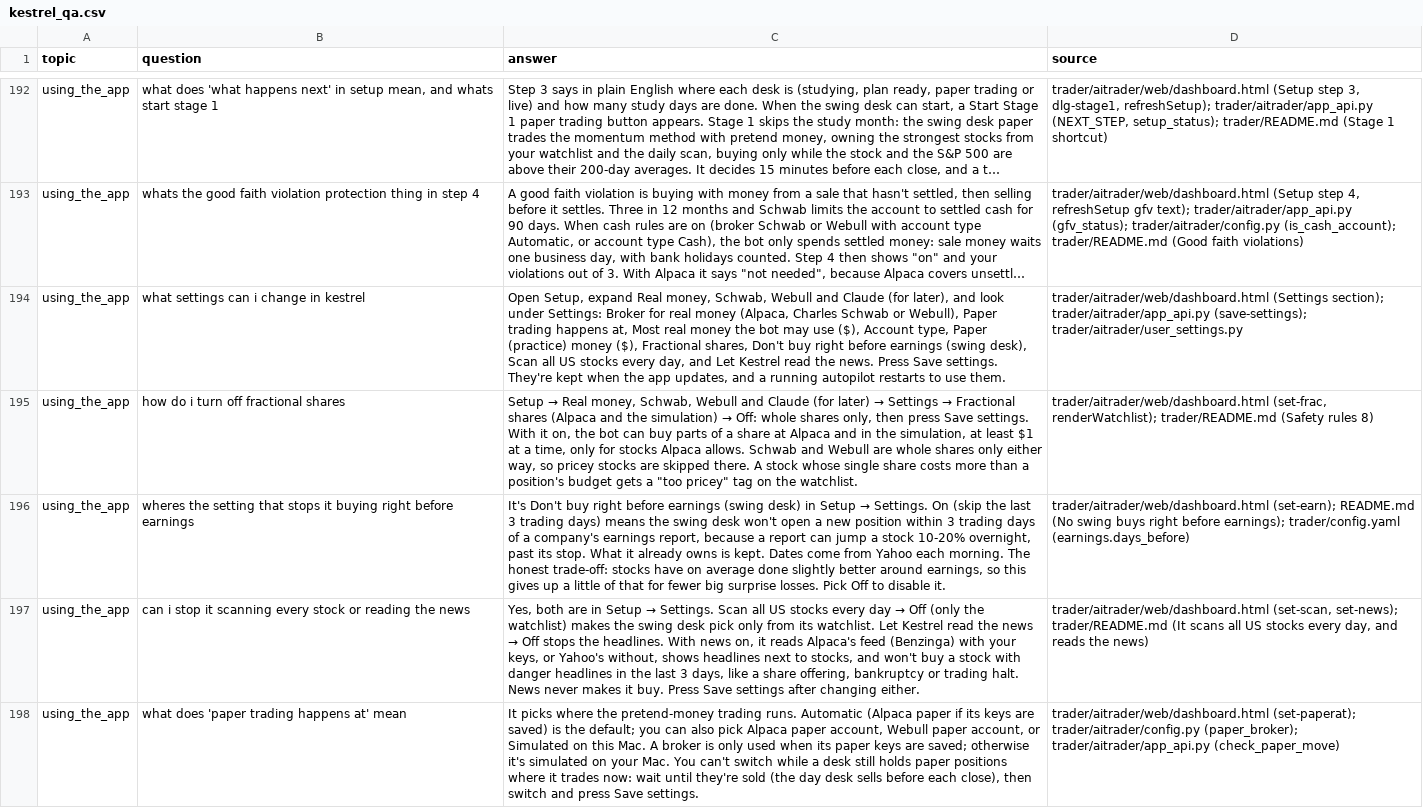
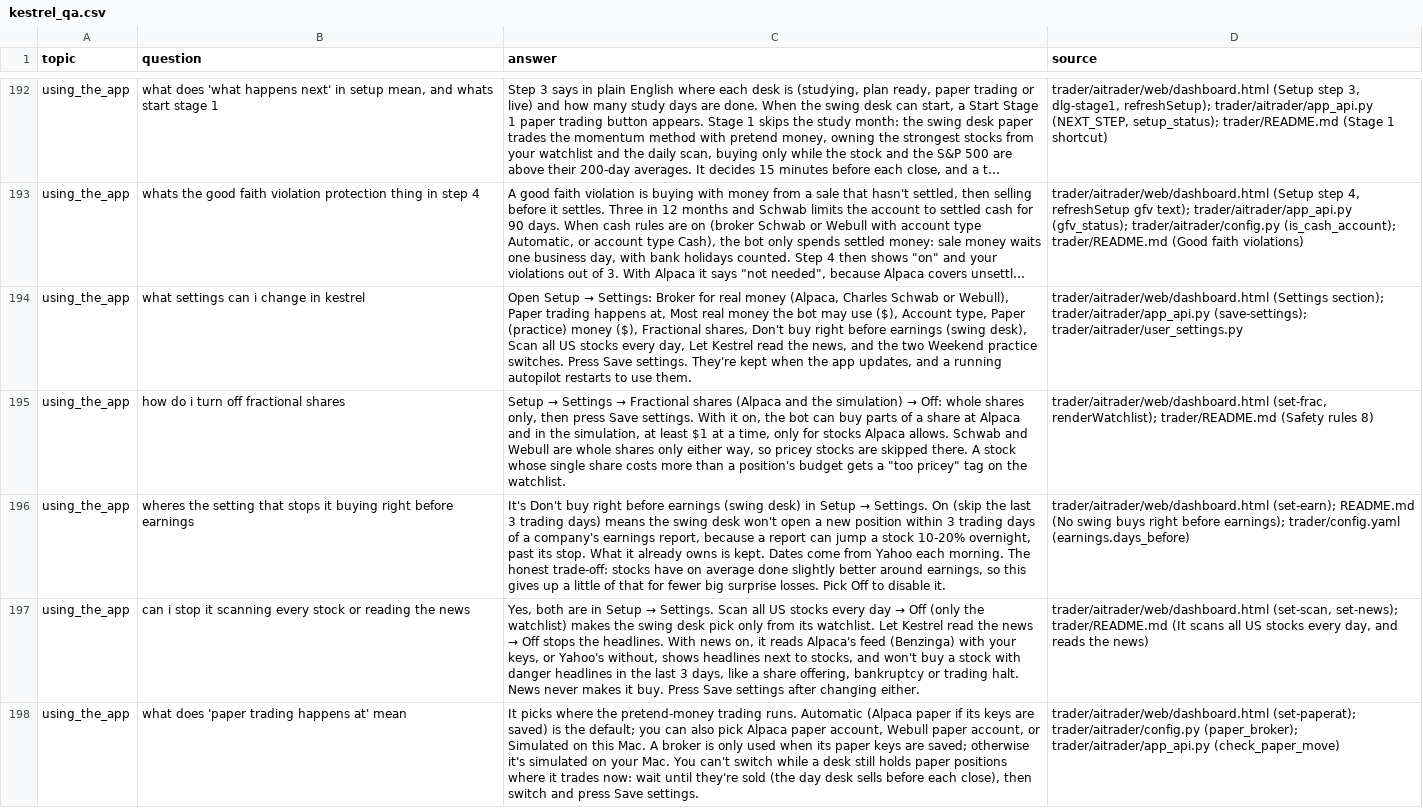
Before and after one commit to pbelfand-dot/Aistock, a CSV file: datasets/kestrel_chat/kestrel_qa.csv, drawn as a sheet; only a part is shown, gaps mark what is left out; long unchanged cells end in …; the diff covers the shown part only; the diff names each change by its address in the sheet, - before the commit and + after, or states it on an @@ line.

```diff
--- a/datasets/kestrel_chat/kestrel_qa.csv
+++ b/datasets/kestrel_chat/kestrel_qa.csv
@@ C194 (answer): Open Setup, expand Real money, Schwab, Webull and Claude (for later), and look under Settings: Broker for real money (Alpaca, Charles Schwab or Webull), Paper trading happens at, Most real money the bot may use ($), Account type, Paper (practice) money ($), Fractional shares, Don't buy right before earnings (swing desk), Scan all US stocks every day, and Let Kestrel read the news. Press Save… → Open Setup → Settings: Broker for real money (Alpaca, Charles Schwab or Webull), Paper trading happens at, Most real money the bot may use ($), Account type, Paper (practice) money ($), Fractional shares, Don't buy right before earnings (swing desk), Scan all US stocks every day, Let Kestrel read the news, and the two Weekend practice switches. Press Save… @@
@@ C195 (answer): Setup → Real money, Schwab, Webull and Claude (for later) → Settings →… → Setup → Settings →… @@
```
Also changed, not shown: 24 edited cells elsewhere in this file, 16 other files.
